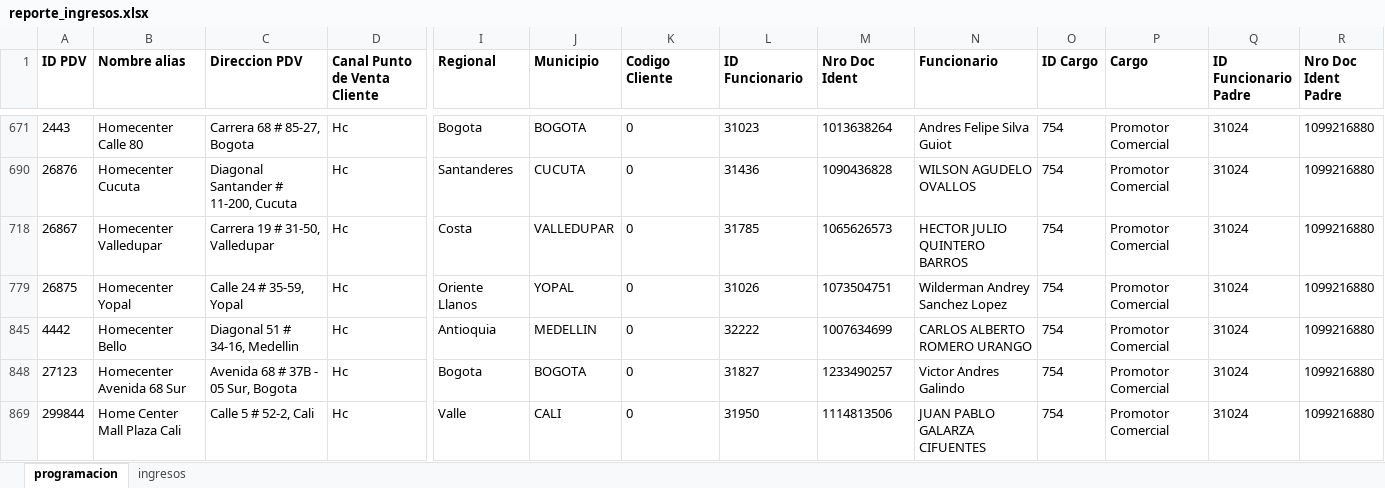
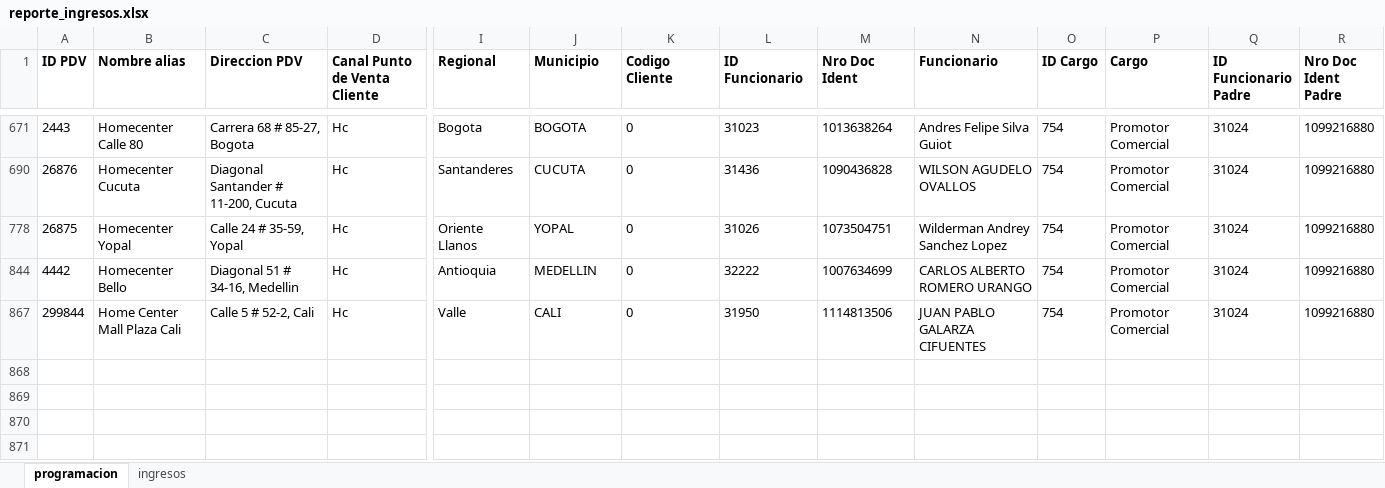
Before and after one commit to johangarzon19/monitor-ingresosv2, an Excel workbook: data/reporte_ingresos.xlsx, sheet programacion, drawn as a sheet; only a part is shown, gaps mark what is left out; values as stored, in another font and other column widths than the file's, no borders; rows hold the shown columns only; the diff names each change by its address in the sheet, - before the commit and + after, or states it on an @@ line.

Commit message:
Actualizar datos de ingresos

```diff
--- a/data/reporte_ingresos.xlsx (sheet programacion)
+++ b/data/reporte_ingresos.xlsx (sheet programacion)
-row 718: 26867 | Homecenter Valledupar | Carrera 19 # 31-50, Valledupar | Hc | Costa | VALLEDUPAR | 0 | 31785 | 1065626573 | HECTOR JULIO QUINTERO BARROS | 754 | Promotor Comercial | 31024 | 1099216880
-row 848: 27123 | Homecenter Avenida 68 Sur | Avenida 68 # 37B - 05 Sur, Bogota | Hc | Bogota | BOGOTA | 0 | 31827 | 1233490257 | Victor Andres Galindo | 754 | Promotor Comercial | 31024 | 1099216880
```
